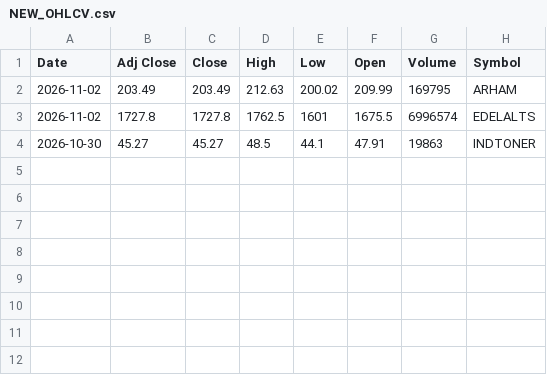
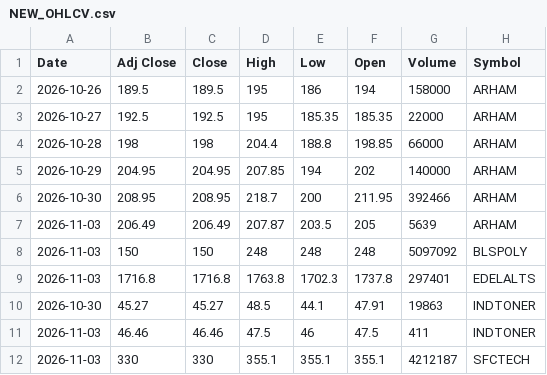
Before and after one commit to VarunNeel/alphatrace-feed, a CSV file: ohlcv/new/NEW_OHLCV.csv, drawn as a sheet; removed rows and columns are numbered as before the commit, all else as after; the diff names each change by its address in the sheet, - before the commit and + after, or states it on an @@ line.

Commit message:
New listings 2026-11-03

```diff
--- a/ohlcv/new/NEW_OHLCV.csv
+++ b/ohlcv/new/NEW_OHLCV.csv
-row 2: 2026-11-02 | 203.49 | 203.49 | 212.63 | 200.02 | 209.99 | 169795 | ARHAM
-row 3: 2026-11-02 | 1727.8 | 1727.8 | 1762.5 | 1601 | 1675.5 | 6996574 | EDELALTS
+row 2: 2026-10-26 | 189.5 | 189.5 | 195 | 186 | 194 | 158000 | ARHAM
+row 3: 2026-10-27 | 192.5 | 192.5 | 195 | 185.35 | 185.35 | 22000 | ARHAM
+row 4: 2026-10-28 | 198 | 198 | 204.4 | 188.8 | 198.85 | 66000 | ARHAM
+row 5: 2026-10-29 | 204.95 | 204.95 | 207.85 | 194 | 202 | 140000 | ARHAM
+row 6: 2026-10-30 | 208.95 | 208.95 | 218.7 | 200 | 211.95 | 392466 | ARHAM
+row 7: 2026-11-03 | 206.49 | 206.49 | 207.87 | 203.5 | 205 | 5639 | ARHAM
+row 8: 2026-11-03 | 150 | 150 | 248 | 248 | 248 | 5097092 | BLSPOLY
+row 9: 2026-11-03 | 1716.8 | 1716.8 | 1763.8 | 1702.3 | 1737.8 | 297401 | EDELALTS
+row 11: 2026-11-03 | 46.46 | 46.46 | 47.5 | 46 | 47.5 | 411 | INDTONER
+row 12: 2026-11-03 | 330 | 330 | 355.1 | 355.1 | 355.1 | 4212187 | SFCTECH
```
